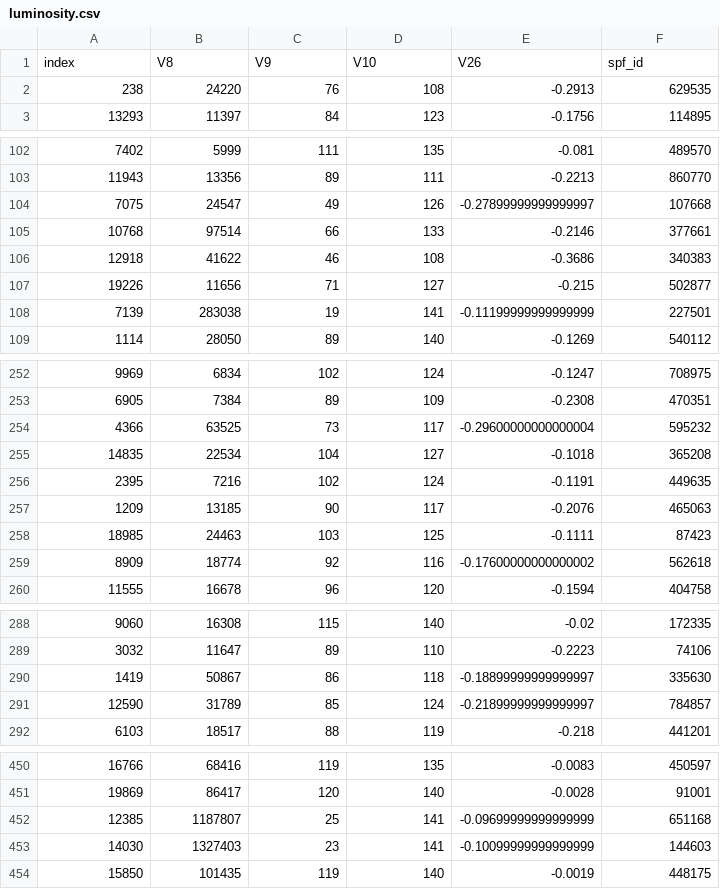
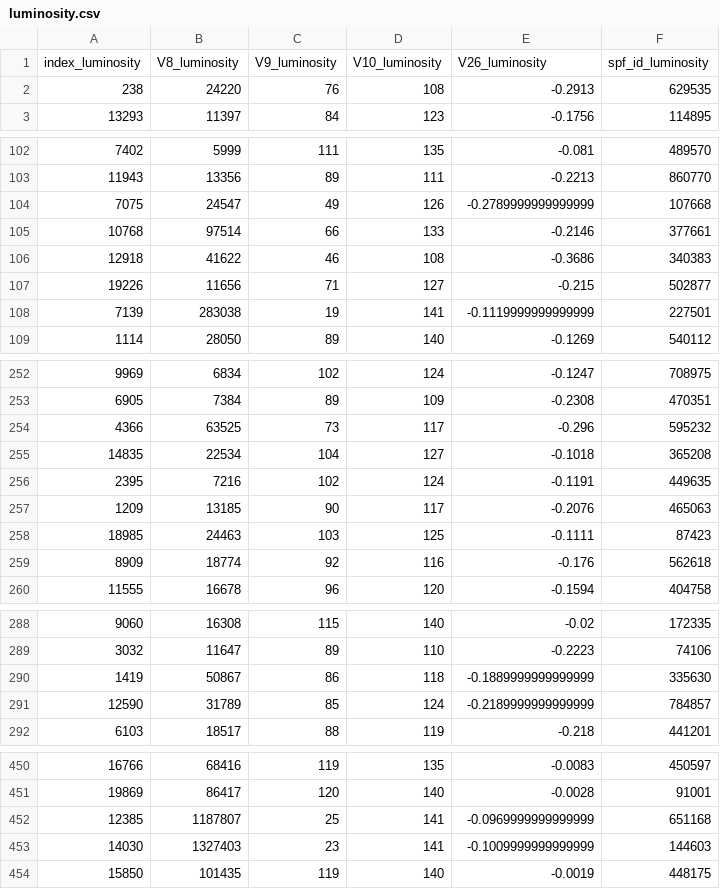
Before and after one commit to oliverneut/CSE3000_AFAR, a CSV file: experiment_data/steel-plate-fault/luminosity.csv, drawn as a sheet; only a part is shown, gaps mark what is left out; the diff covers the shown part only.

```diff
--- a/experiment_data/steel-plate-fault/luminosity.csv
+++ b/experiment_data/steel-plate-fault/luminosity.csv
@@ -1,2 +1,2 @@
-index,V8,V9,V10,V26,spf_id
+index_luminosity,V8_luminosity,V9_luminosity,V10_luminosity,V26_luminosity,spf_id_luminosity
 238,24220,76,108,-0.2913,629535
@@ -103,3 +103,3 @@ index,V8,V9,V10,V26,spf_id
 11943,13356,89,111,-0.2213,860770
-7075,24547,49,126,-0.27899999999999997,107668
+7075,24547,49,126,-0.2789999999999999,107668
 10768,97514,66,133,-0.2146,377661
@@ -107,3 +107,3 @@ index,V8,V9,V10,V26,spf_id
 19226,11656,71,127,-0.215,502877
-7139,283038,19,141,-0.11199999999999999,227501
+7139,283038,19,141,-0.1119999999999999,227501
 1114,28050,89,140,-0.1269,540112
@@ -253,3 +253,3 @@ index,V8,V9,V10,V26,spf_id
 6905,7384,89,109,-0.2308,470351
-4366,63525,73,117,-0.29600000000000004,595232
+4366,63525,73,117,-0.296,595232
 14835,22534,104,127,-0.1018,365208
@@ -258,3 +258,3 @@ index,V8,V9,V10,V26,spf_id
 18985,24463,103,125,-0.1111,87423
-8909,18774,92,116,-0.17600000000000002,562618
+8909,18774,92,116,-0.176,562618
 11555,16678,96,120,-0.1594,404758
@@ -289,4 +289,4 @@ index,V8,V9,V10,V26,spf_id
 3032,11647,89,110,-0.2223,74106
-1419,50867,86,118,-0.18899999999999997,335630
-12590,31789,85,124,-0.21899999999999997,784857
+1419,50867,86,118,-0.1889999999999999,335630
+12590,31789,85,124,-0.2189999999999999,784857
 6103,18517,88,119,-0.218,441201
@@ -451,4 +451,4 @@ index,V8,V9,V10,V26,spf_id
 19869,86417,120,140,-0.0028,91001
-12385,1187807,25,141,-0.09699999999999999,651168
-14030,1327403,23,141,-0.10099999999999999,144603
+12385,1187807,25,141,-0.0969999999999999,651168
+14030,1327403,23,141,-0.1009999999999999,144603
 15850,101435,119,140,-0.0019,448175
```
Also changed, not shown: 49 edited cells elsewhere in this file, experiment_data/football/connections.csv, experiment_data/steel-plate-fault/edges.csv, 38 other files.
